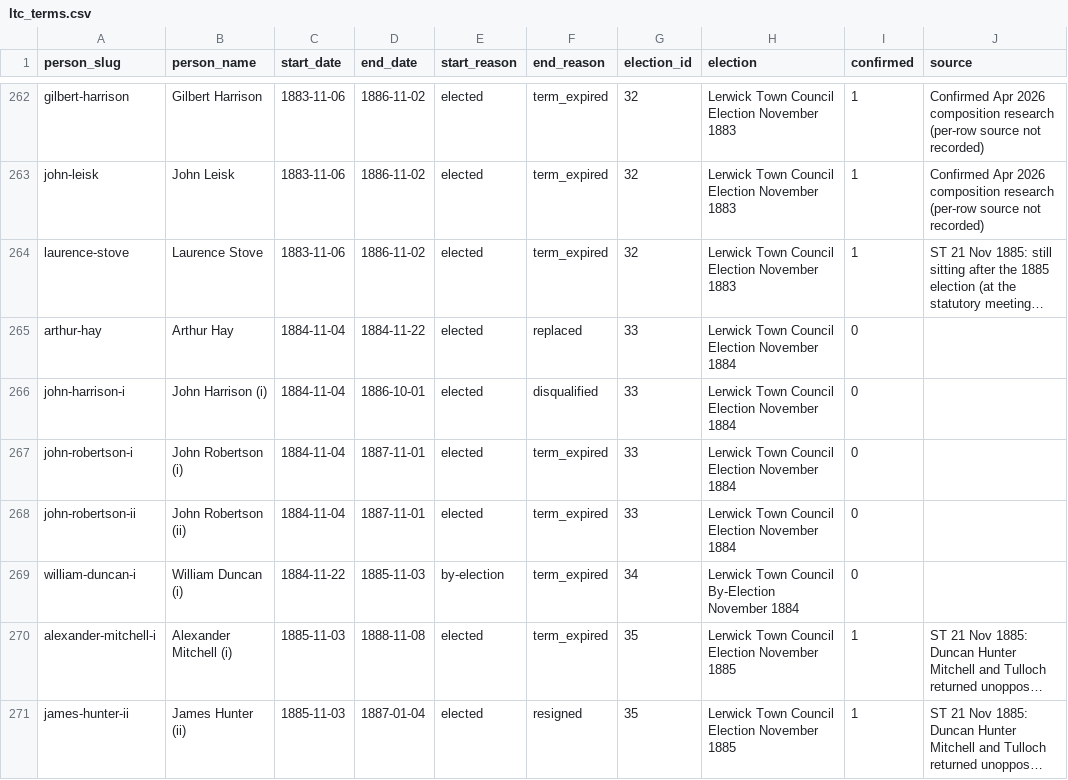
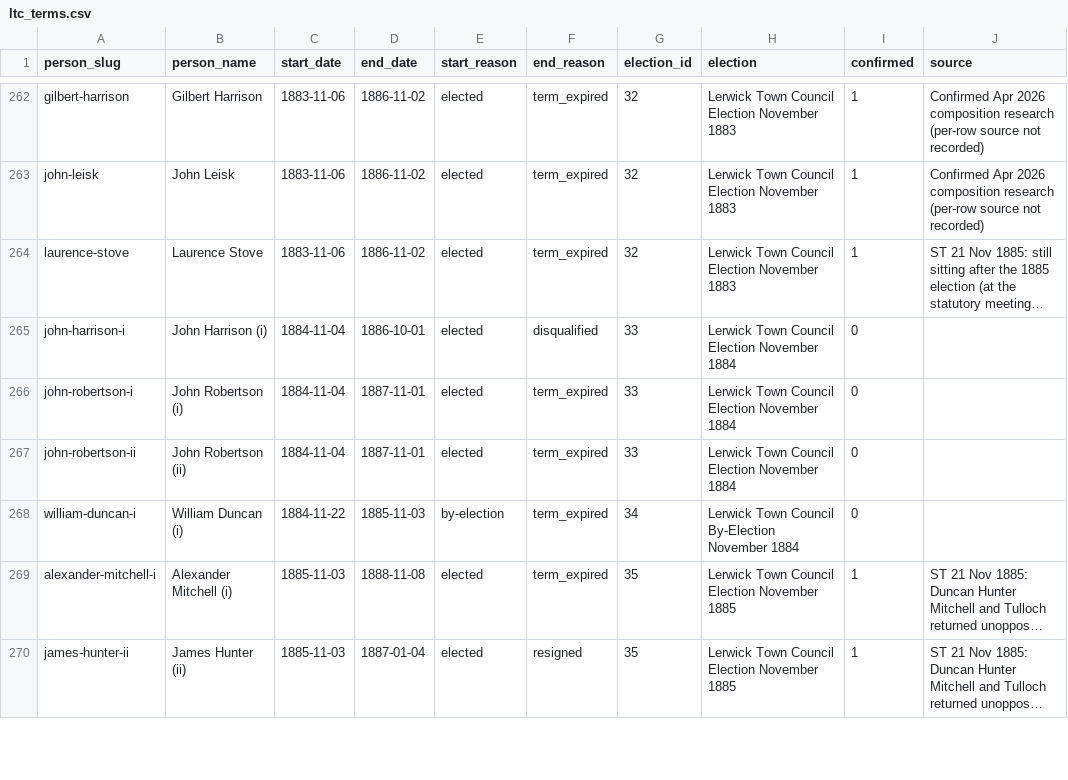
Before and after one commit to ShetlandJ/shetland-political-history, a CSV file: data/ltc_terms.csv, drawn as a sheet; only a part is shown, gaps mark what is left out; long unchanged cells end in …; the diff names each change by its address in the sheet, - before the commit and + after, or states it on an @@ line.

```diff
--- a/data/ltc_terms.csv
+++ b/data/ltc_terms.csv
-row 265: arthur-hay | Arthur Hay | 1884-11-04 | 1884-11-22 | elected | replaced | 33 | Lerwick Town Council Election November 1884 | 0
```
Also changed, not shown: 2 other files.
